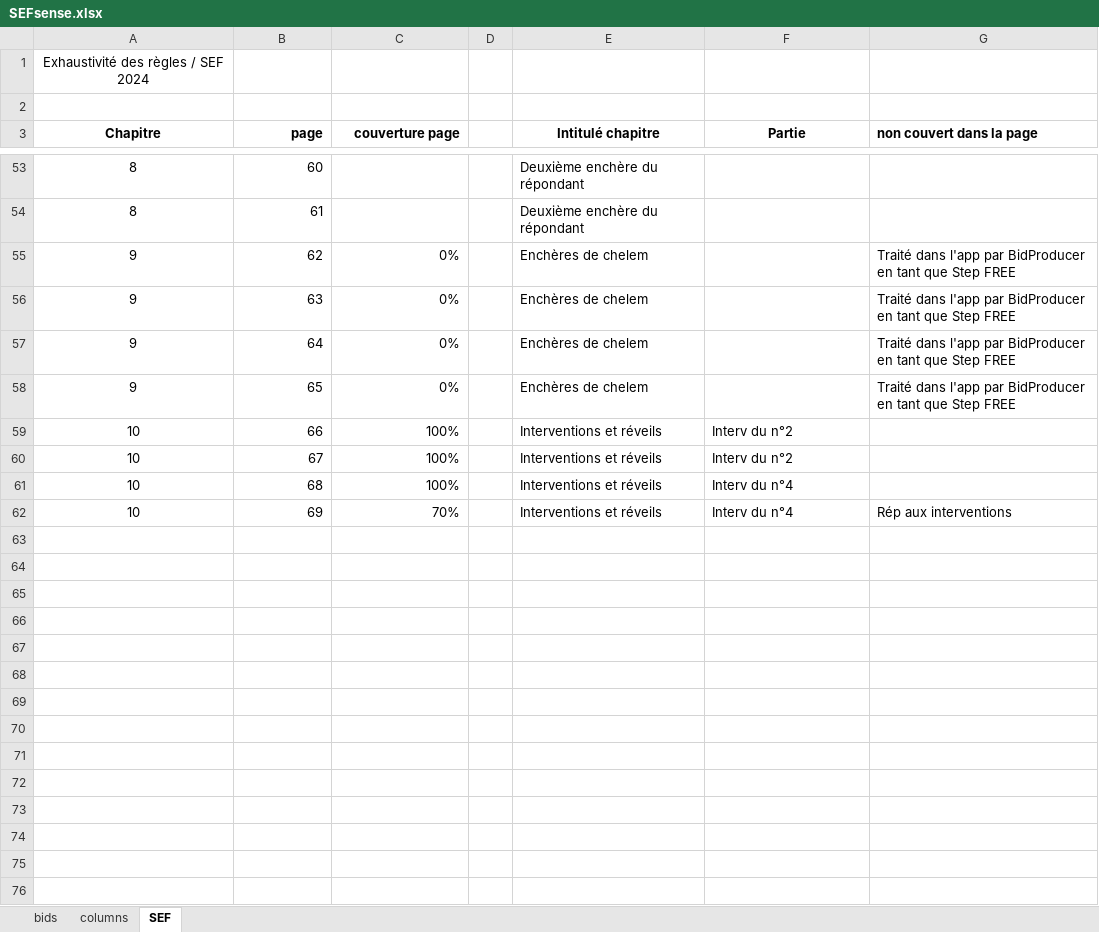
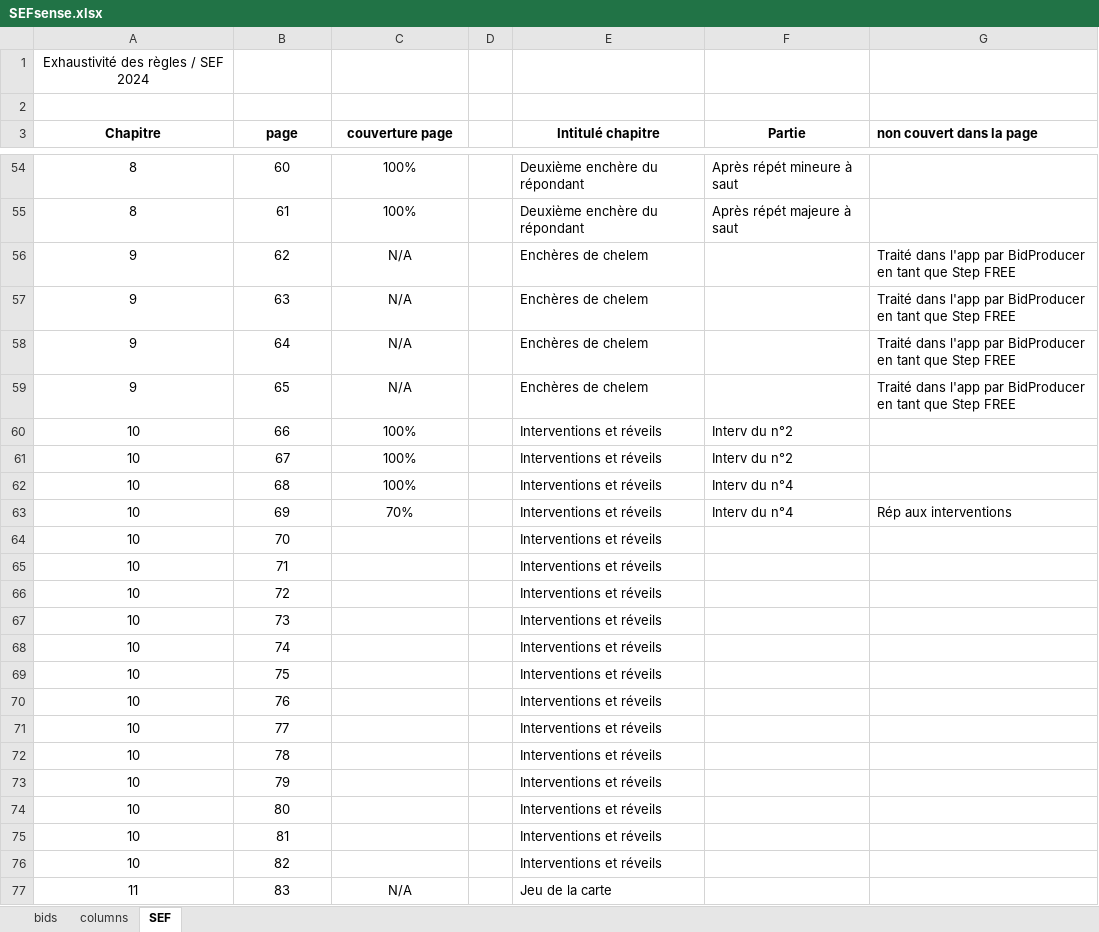
Before and after one commit to thrambert/Bidding, an Excel workbook: assets/SEFsense.xlsx, sheet SEF, drawn as a sheet; only a part is shown, gaps mark what is left out; values as stored, in another font and other column widths than the file's, no borders; addresses are those after the commit; the diff covers the shown part only; the diff names each change by its address in the sheet, - before the commit and + after, or states it on an @@ line.

```diff
--- a/assets/SEFsense.xlsx (sheet SEF)
+++ b/assets/SEFsense.xlsx (sheet SEF)
-B3:C3 alignment: right
+B3:C3 alignment: center
-B54:B55 alignment: right
+B54:B55 alignment: center
-C54:C55 (couverture page): (empty)
+C54:C55 (couverture page): 100%
-F54 (Partie): (empty)
+F54 (Partie): Après répét mineure à saut
-F55 (Partie): (empty)
+F55 (Partie): Après répét majeure à saut
-B56:C63 alignment: right
+B56:C63 alignment: center
-C56:C59 (couverture page): 0%
+C56:C59 (couverture page): N/A
+row 64: 10 | 70 |  |  | Interventions et réveils
+row 65: 10 | 71 |  |  | Interventions et réveils
+row 66: 10 | 72 |  |  | Interventions et réveils
+row 67: 10 | 73 |  |  | Interventions et réveils
+row 68: 10 | 74 |  |  | Interventions et réveils
+row 69: 10 | 75 |  |  | Interventions et réveils
+row 70: 10 | 76 |  |  | Interventions et réveils
+row 71: 10 | 77 |  |  | Interventions et réveils
+row 72: 10 | 78 |  |  | Interventions et réveils
+row 73: 10 | 79 |  |  | Interventions et réveils
+row 74: 10 | 80 |  |  | Interventions et réveils
+row 75: 10 | 81 |  |  | Interventions et réveils
+row 76: 10 | 82 |  |  | Interventions et réveils
+row 77: 11 | 83 | N/A |  | Jeu de la carte
```
Also changed, not shown: 1 added row, 13 edited cells and cell formats elsewhere in this sheet, sheet bids, sheet columns, assets/SEFrule.xlsx, 17 other files.
